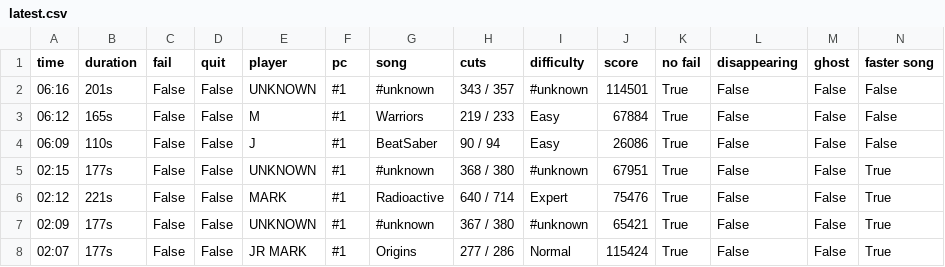
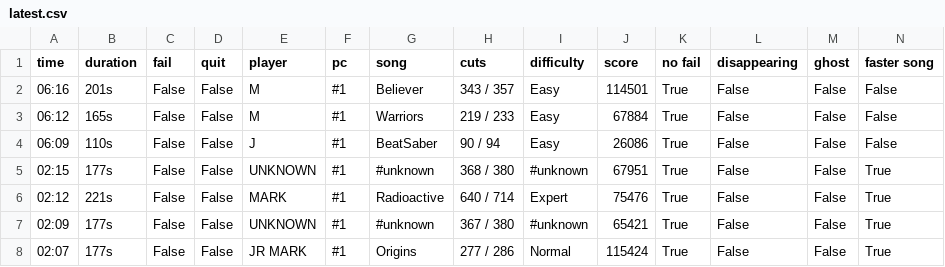
Before and after one commit to budidino/multiverse, a CSV file: latest.csv, drawn as a sheet; only a part is shown.

```diff
--- a/latest.csv
+++ b/latest.csv
@@ -1,3 +1,3 @@
 time, duration, fail, quit, player, pc, song, cuts, difficulty, score, no fail, disappearing, ghost, faster song
-06:16, 201s, False, False, UNKNOWN, #1, #unknown, 343 / 357, #unknown, 114501, True, False, False, False
+06:16, 201s, False, False, M, #1, Believer, 343 / 357, Easy, 114501, True, False, False, False
 06:12, 165s, False, False, M, #1, Warriors, 219 / 233, Easy, 67884, True, False, False, False
```
Also changed, not shown: 2 other files.
